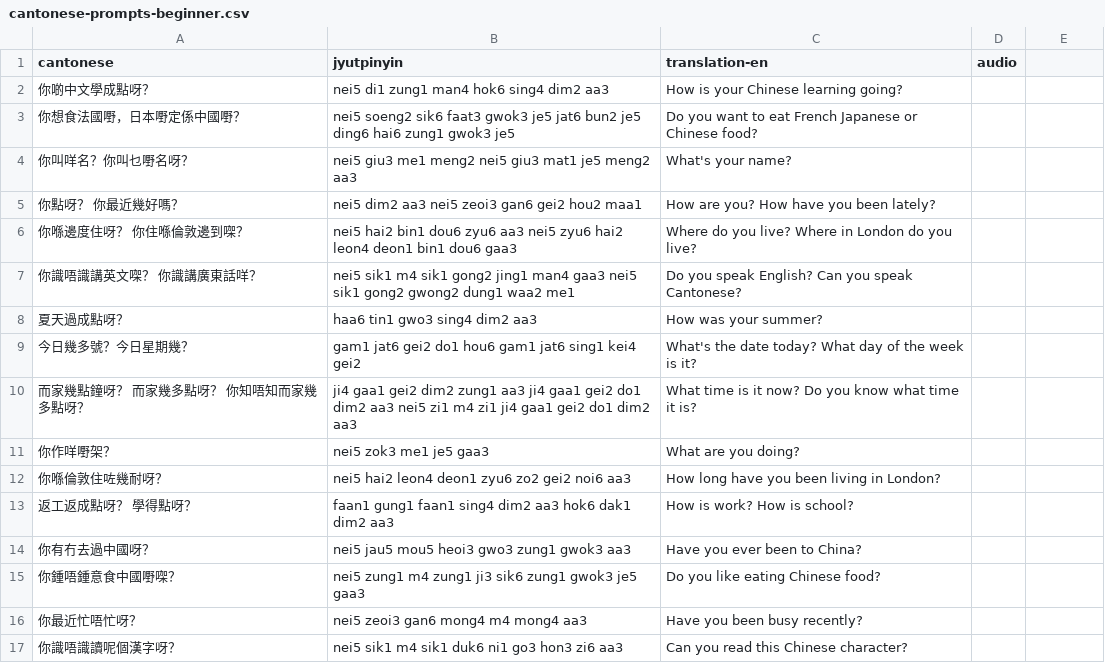
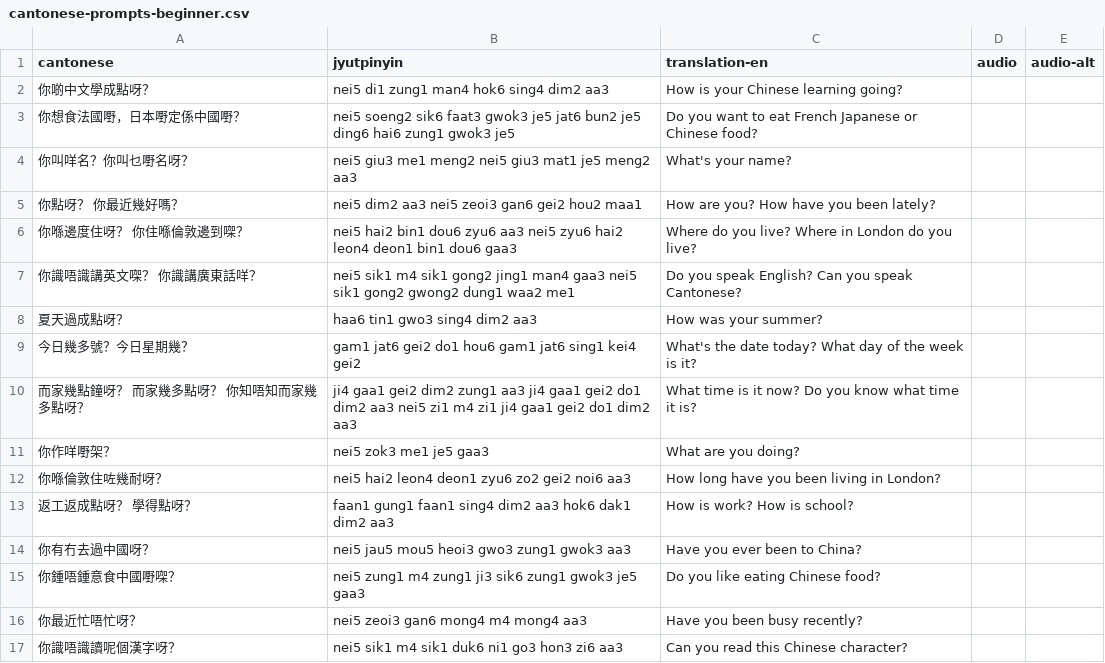
Before and after one commit to ilmari-koria/london-cantonese-meetup, a CSV file: anki/cantonese-prompts-beginner.csv, drawn as a sheet; the diff names each change by its address in the sheet, - before the commit and + after, or states it on an @@ line.

```diff
--- a/anki/cantonese-prompts-beginner.csv
+++ b/anki/cantonese-prompts-beginner.csv
-E1: (empty)
+E1: audio-alt
```
Also changed, not shown: anki/cantonese-prompts-intermediate.csv, 2 other files.
